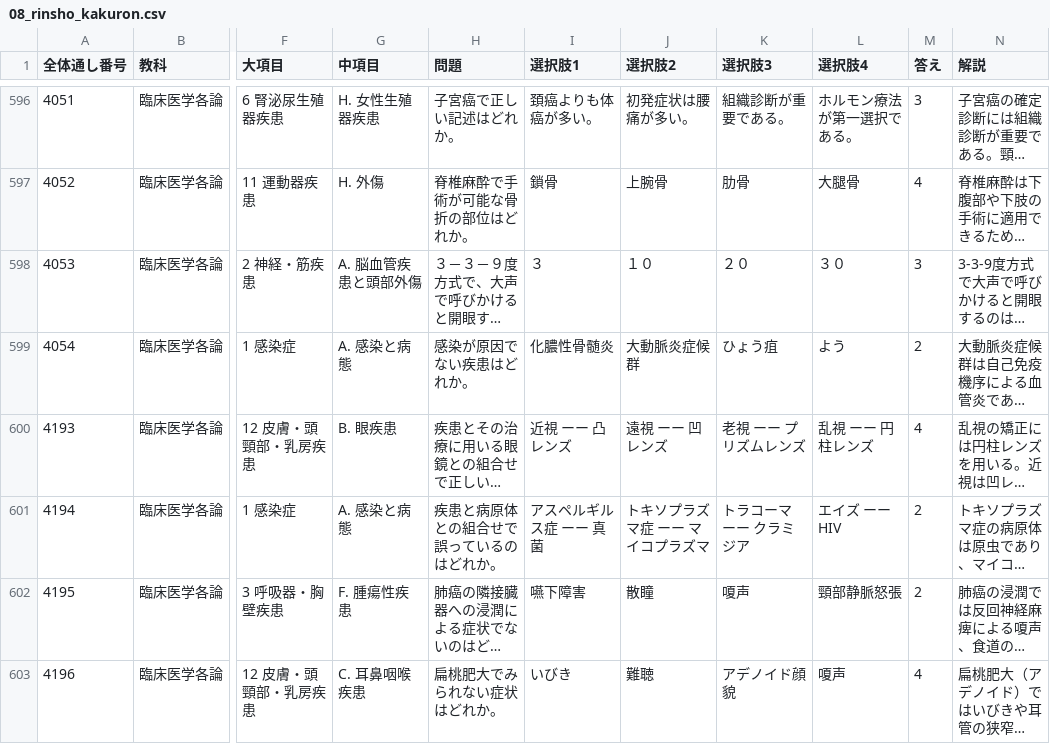
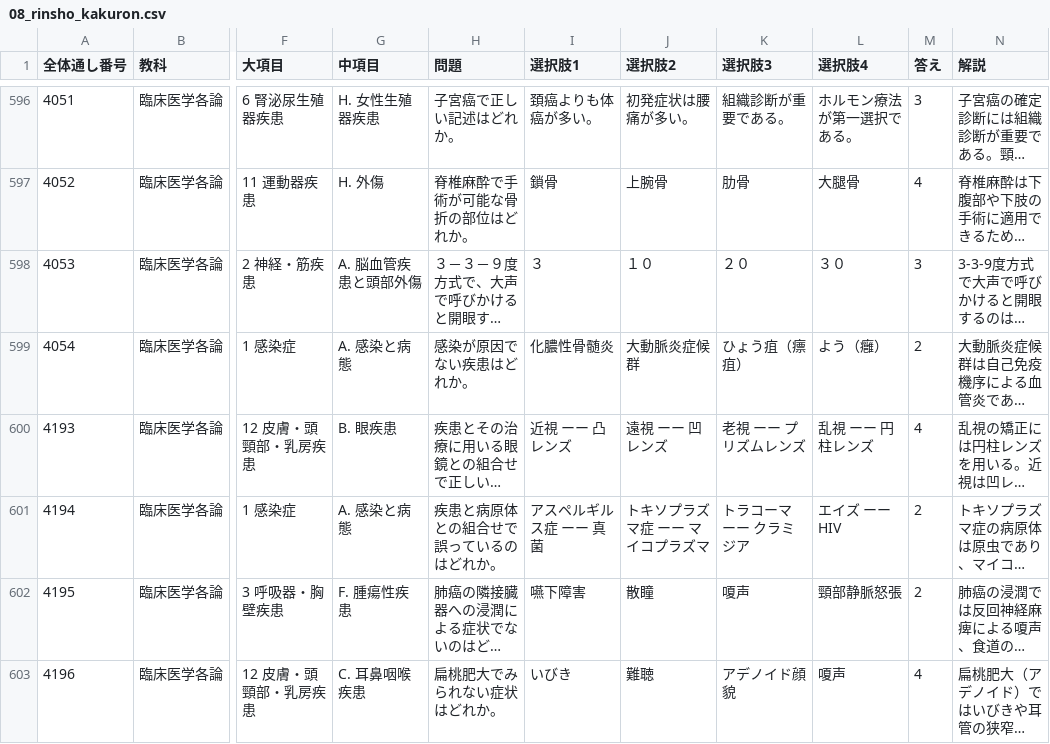
Before and after one commit to kaoman0079-ops/shinkyu_kokusitest, a CSV file: Csv/08_rinsho_kakuron.csv, drawn as a sheet; only a part is shown, gaps mark what is left out; long unchanged cells end in …; the diff names each change by its address in the sheet, - before the commit and + after, or states it on an @@ line.

Commit message:
第9回問題88の選択肢に漢字注記を追加（ひょう疽（瘭疽）・よう（癰））

```diff
--- a/Csv/08_rinsho_kakuron.csv
+++ b/Csv/08_rinsho_kakuron.csv
-K599 (選択肢3): ひょう疽
+K599 (選択肢3): ひょう疽（瘭疽）
-L599 (選択肢4): よう
+L599 (選択肢4): よう（癰）
```
Also changed, not shown: 2 other files.
